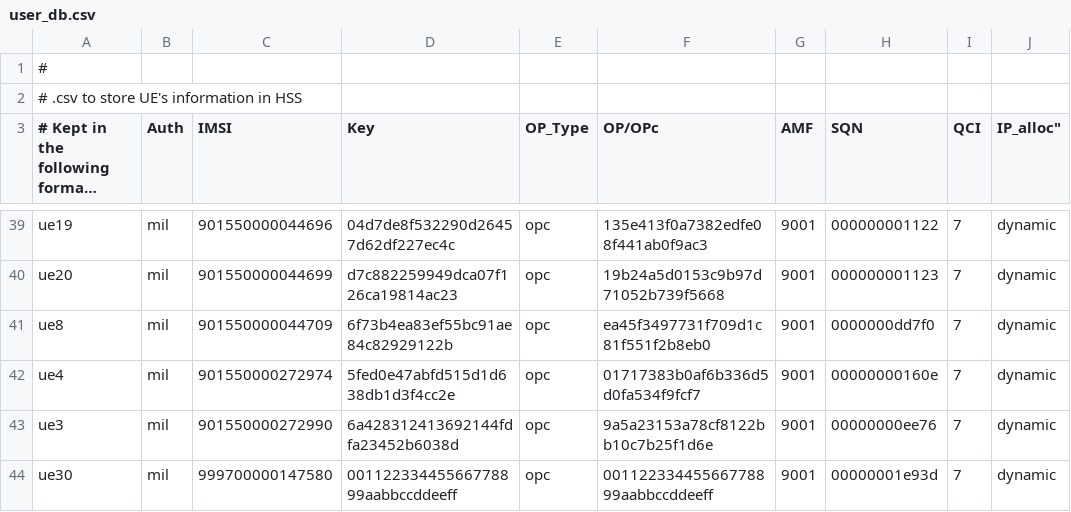
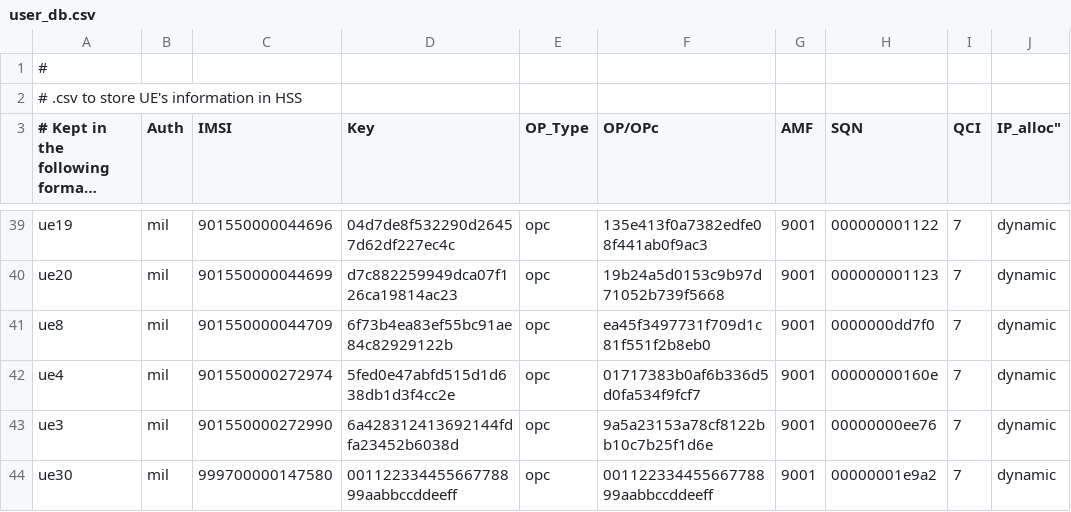
Before and after one commit to NanFengLi/OTABaseMine, a CSV file: artifact/otabase/conf/epc/user_db.csv, drawn as a sheet; only a part is shown, gaps mark what is left out; long unchanged cells end in ….

```diff
--- a/artifact/otabase/conf/epc/user_db.csv
+++ b/artifact/otabase/conf/epc/user_db.csv
@@ -43,2 +43,2 @@ ue4,mil,901550000272974,5fed0e47abfd515d1d638db1d3f4cc2e,opc,01717383b0af6b336d5
 ue3,mil,901550000272990,6a428312413692144fdfa23452b6038d,opc,9a5a23153a78cf8122bb10c7b25f1d6e,9001,00000000ee76,7,dynamic
-ue30,mil,999700000147580,00112233445566778899aabbccddeeff,opc,00112233445566778899aabbccddeeff,9001,00000001e93d,7,dynamic
+ue30,mil,999700000147580,00112233445566778899aabbccddeeff,opc,00112233445566778899aabbccddeeff,9001,00000001e9a2,7,dynamic
```
Also changed, not shown: 16 other files.
